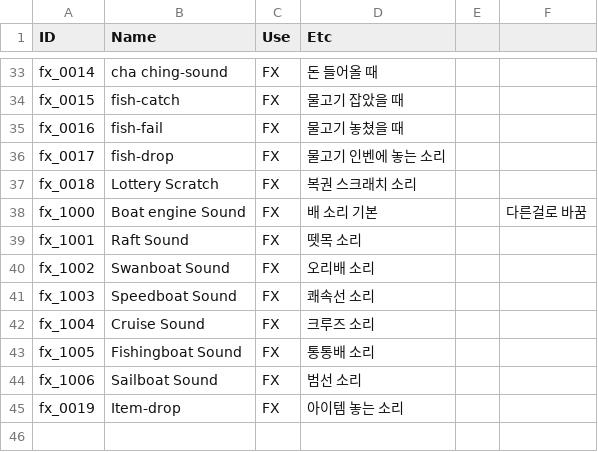
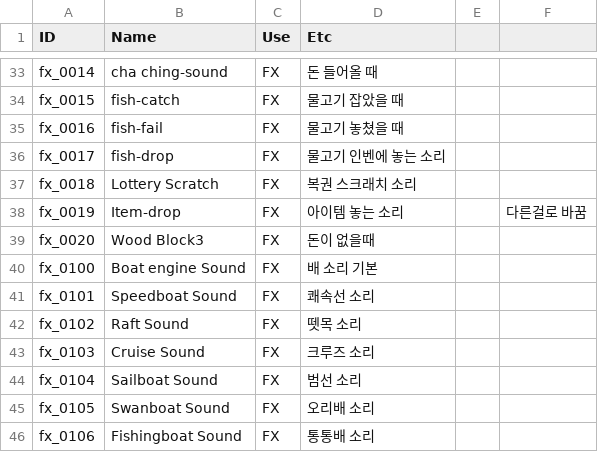
Before and after one commit to nodong91/FishingAssets, a CSV file: 01_Resources/Datas/Data_Json/Data_Audio - Setting.csv, drawn as a sheet; only a part is shown, gaps mark what is left out.

```diff
--- a/01_Resources/Datas/Data_Json/Data_Audio - Setting.csv
+++ b/01_Resources/Datas/Data_Json/Data_Audio - Setting.csv
@@ -37,9 +37,10 @@ fx_0017,fish-drop,FX,물고기 인벤에 놓는 소리,,
 fx_0018,Lottery Scratch,FX,복권 스크래치 소리,,
-fx_1000,Boat engine Sound,FX,배 소리 기본,,다른걸로 바꿈
-fx_1001,Raft Sound,FX,뗏목 소리,,
-fx_1002,Swanboat Sound,FX,오리배 소리,,
-fx_1003,Speedboat Sound,FX,쾌속선 소리,,
-fx_1004,Cruise Sound,FX,크루즈 소리,,
-fx_1005,Fishingboat Sound,FX,통통배 소리,,
-fx_1006,Sailboat Sound,FX,범선 소리,,
-fx_0019,Item-drop,FX,아이템 놓는 소리,,
+fx_0019,Item-drop,FX,아이템 놓는 소리,,다른걸로 바꿈
+fx_0020,Wood Block3,FX,돈이 없을때,,
+fx_0100,Boat engine Sound,FX,배 소리 기본,,
+fx_0101,Speedboat Sound,FX,쾌속선 소리,,
+fx_0102,Raft Sound,FX,뗏목 소리,,
+fx_0103,Cruise Sound,FX,크루즈 소리,,
+fx_0104,Sailboat Sound,FX,범선 소리,,
+fx_0105,Swanboat Sound,FX,오리배 소리,,
+fx_0106,Fishingboat Sound,FX,통통배 소리,,
```
Also changed, not shown: 3 other files.
